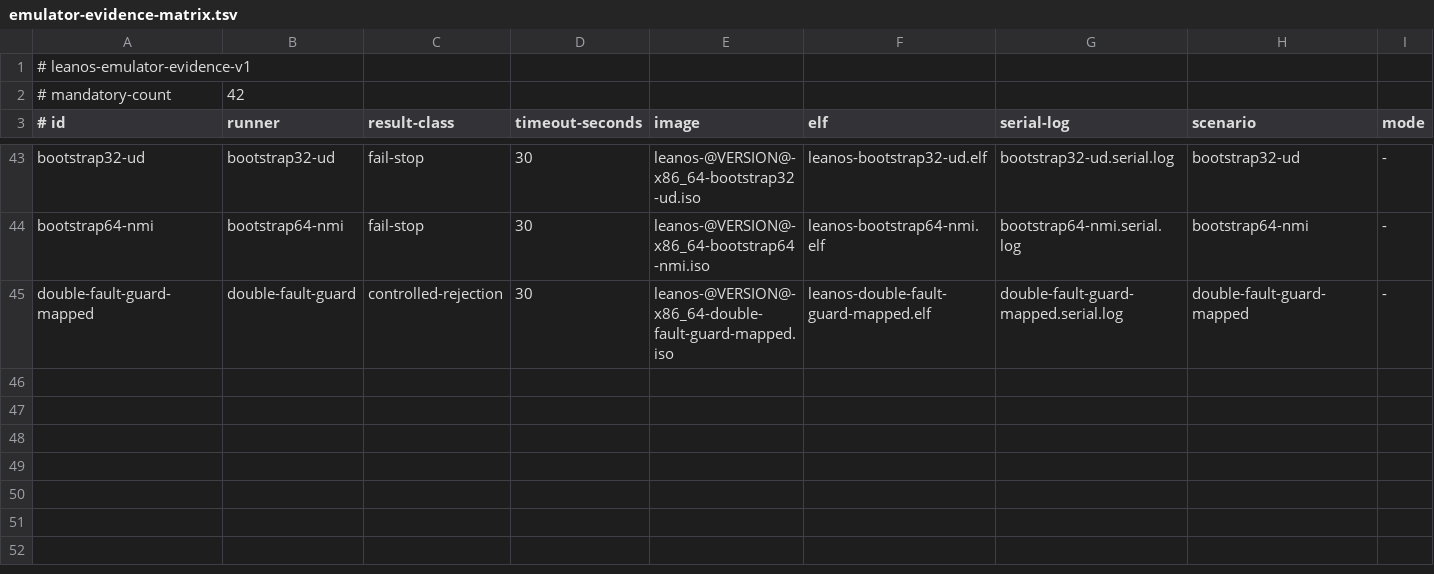
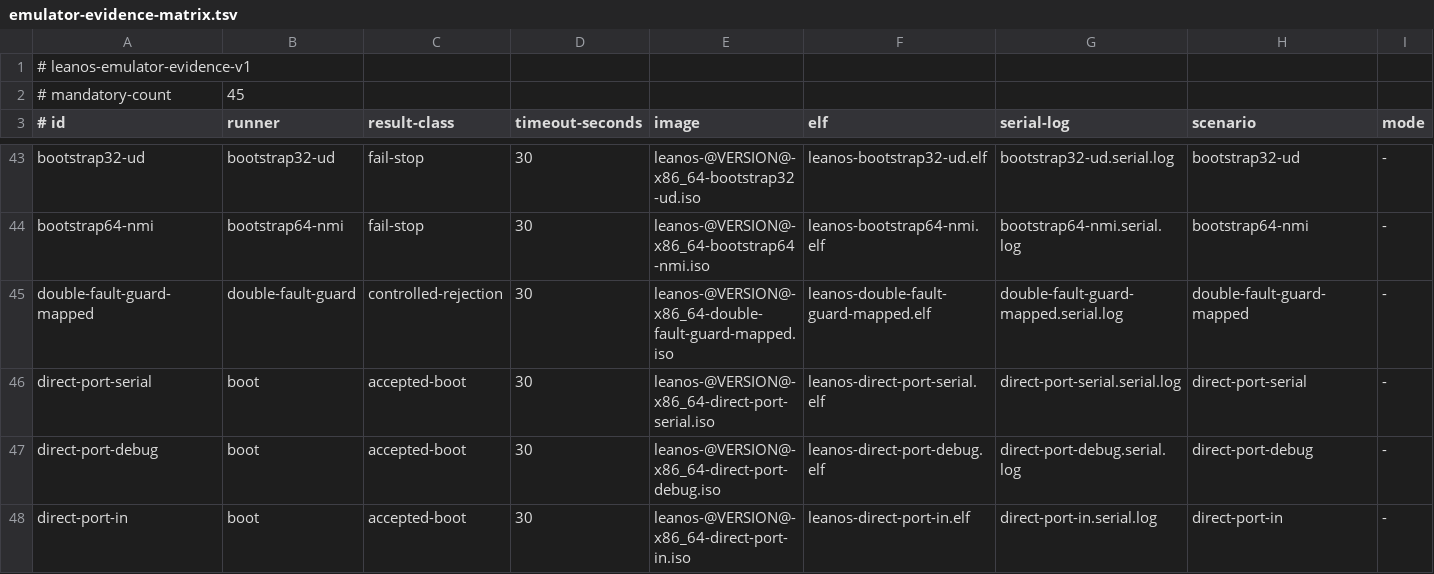
Before and after one commit to namvdo/leanos, a TSV file: scripts/emulator-evidence-matrix.tsv, drawn as a sheet; only a part is shown, gaps mark what is left out; rows hold the shown columns only; the diff names each change by its address in the sheet, - before the commit and + after, or states it on an @@ line.

```diff
--- a/scripts/emulator-evidence-matrix.tsv
+++ b/scripts/emulator-evidence-matrix.tsv
-B2 (runner): 42
+B2 (runner): 45
+row 46: direct-port-serial | boot | accepted-boot | 30 | leanos-@VERSION@-x86_64-direct-port-serial.iso | leanos-direct-port-serial.elf | direct-port-serial.serial.log | direct-port-serial | -
+row 47: direct-port-debug | boot | accepted-boot | 30 | leanos-@VERSION@-x86_64-direct-port-debug.iso | leanos-direct-port-debug.elf | direct-port-debug.serial.log | direct-port-debug | -
+row 48: direct-port-in | boot | accepted-boot | 30 | leanos-@VERSION@-x86_64-direct-port-in.iso | leanos-direct-port-in.elf | direct-port-in.serial.log | direct-port-in | -
```
Also changed, not shown: 8 other files.
